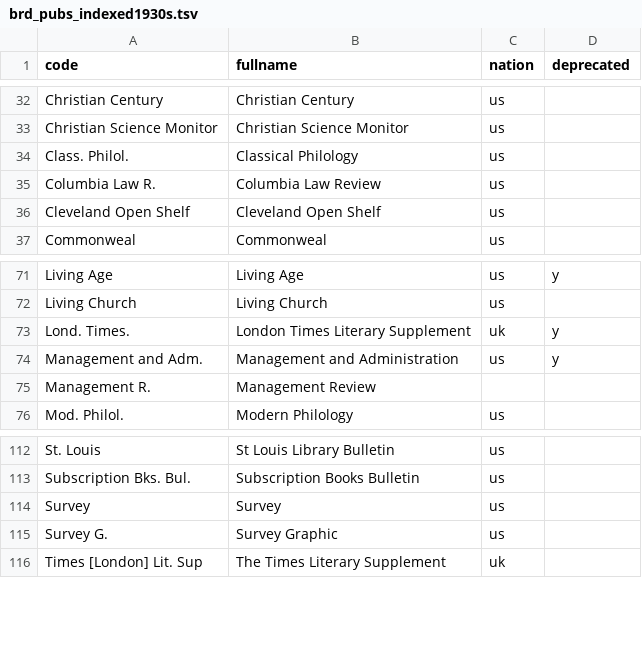
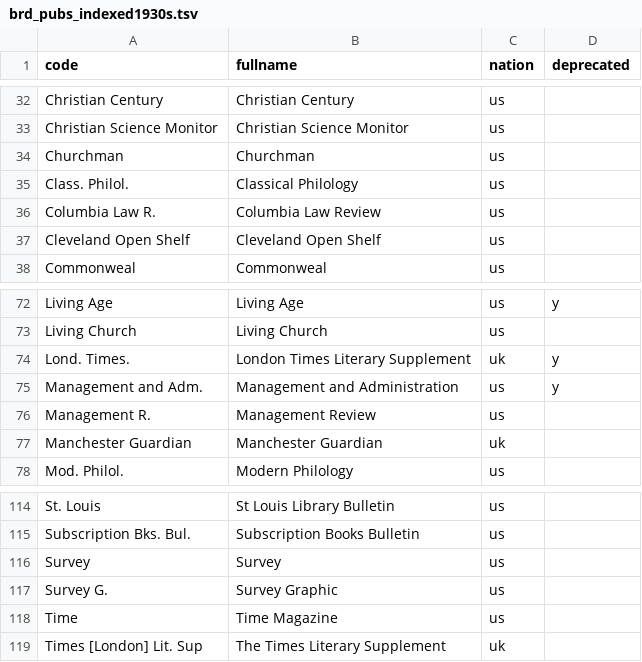
Before and after one commit to tedunderwood/reviews, a TSV file: parsers/brd1930s/brd_pubs_indexed1930s.tsv, drawn as a sheet; only a part is shown, gaps mark what is left out.

Commit message:
new publishers and magazines

```diff
--- a/parsers/brd1930s/brd_pubs_indexed1930s.tsv
+++ b/parsers/brd1930s/brd_pubs_indexed1930s.tsv
@@ -33,2 +33,3 @@ Christian Century	Christian Century	us
 Christian Science Monitor	Christian Science Monitor	us	
+Churchman	Churchman	us	
 Class. Philol.	Classical Philology	us	
@@ -74,3 +75,4 @@ Lond. Times.	London Times Literary Supplement	uk	y
 Management and Adm.	Management and Administration	us	y
-Management R.	Management Review		
+Management R.	Management Review	us	
+Manchester Guardian	Manchester Guardian	uk	
 Mod. Philol.	Modern Philology	us	
@@ -115,2 +117,3 @@ Survey	Survey	us
 Survey G.	Survey Graphic	us	
+Time	Time Magazine	us	
 Times [London] Lit. Sup	The Times Literary Supplement	uk	
```
Also changed, not shown: 2 other files.
